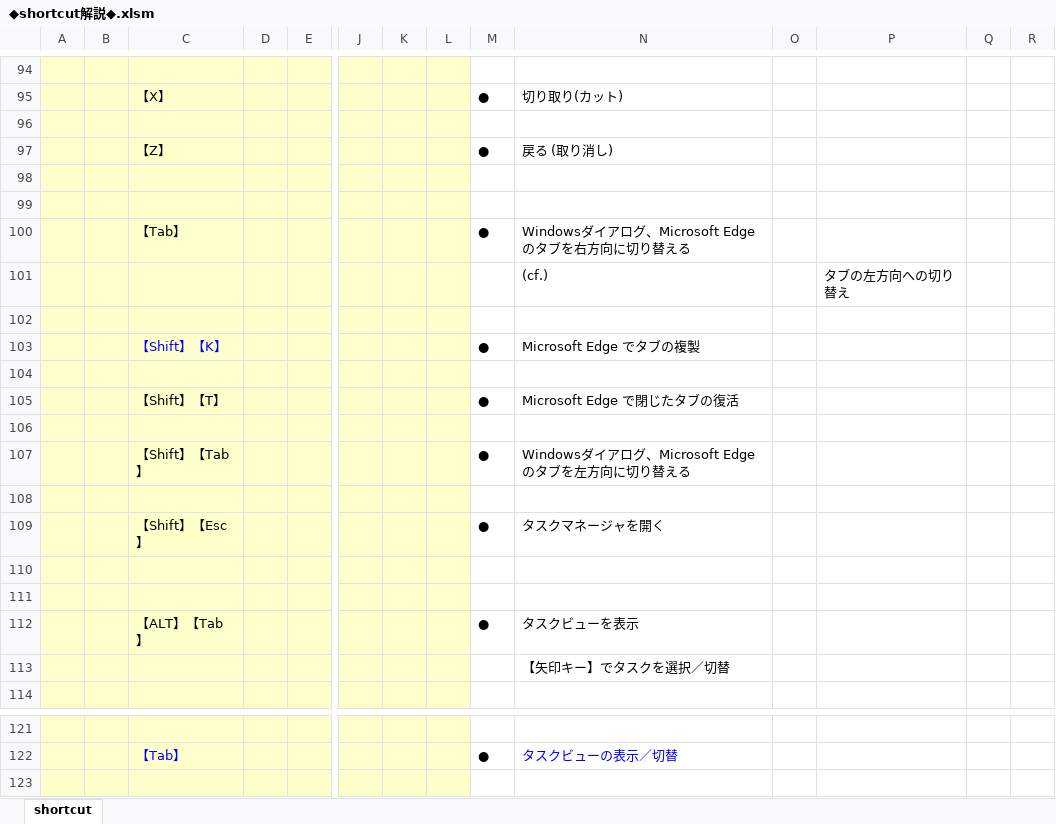
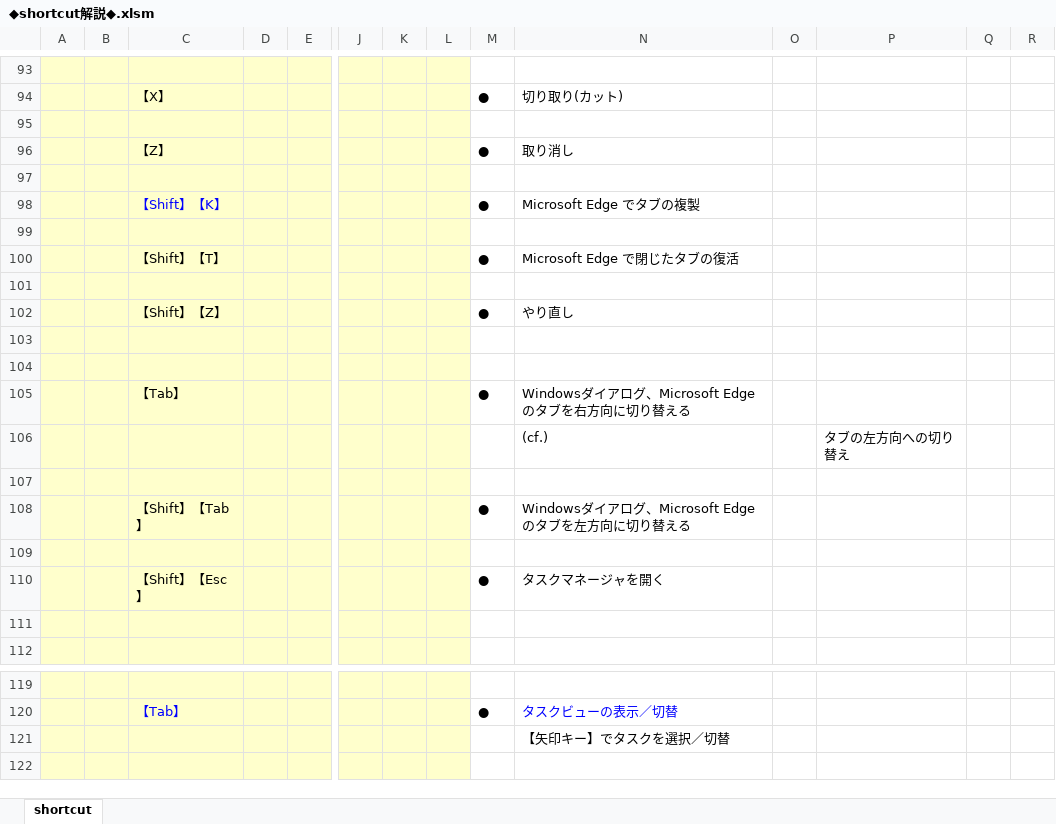
Before and after one commit to roshihie/ExcelVBA, an Excel workbook: ◆shortcut解説◆.xlsm, sheet shortcut, drawn as a sheet; only a part is shown, gaps mark what is left out; values as stored, in another font and other column widths than the file's, no borders; removed rows and columns are numbered as before the commit, all else as after; rows hold the shown columns only; the diff covers the shown part only; the diff names each change by its address in the sheet, - before the commit and + after, or states it on an @@ line.

```diff
--- a/◆shortcut解説◆.xlsm (sheet shortcut)
+++ b/◆shortcut解説◆.xlsm (sheet shortcut)
-N96: 戻る (取り消し)
+N96: 取り消し
+row 97: (empty)
@@ row 103 moved to row 98: 【Shift】【K】 @@
+row 99: (empty)
@@ row 105 moved to row 100: 【Shift】【T】 @@
+row 101: (empty)
+row 102:  |  | 【Shift】【Z】 |  |  |  |  |  | ● | やり直し
-row 104: (empty)
-row 106: (empty)
-row 111: (empty)
-row 112:  |  | 【ALT】【Tab】 |  |  |  |  |  | ● | タスクビューを表示
@@ row 113 moved to row 121: 【矢印キー】でタスクを選択／切替 @@
```
Also changed, not shown: 1 removed row elsewhere in this sheet, ◆VBA_Language解説◆.xlsm, 2 other files.
